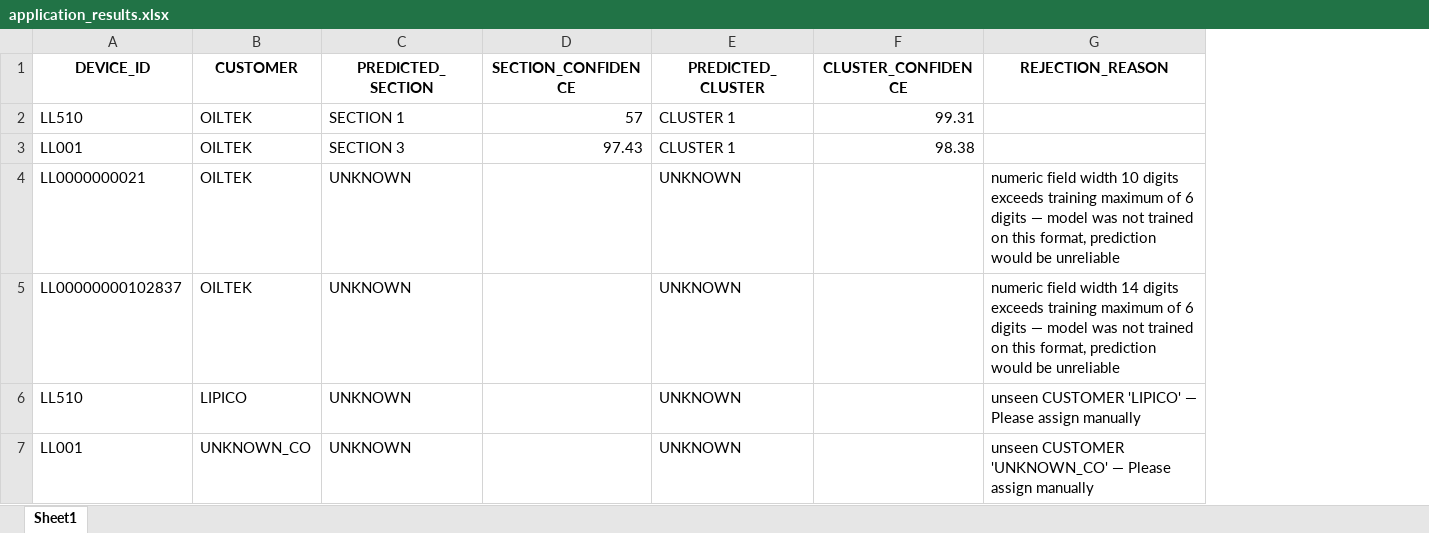
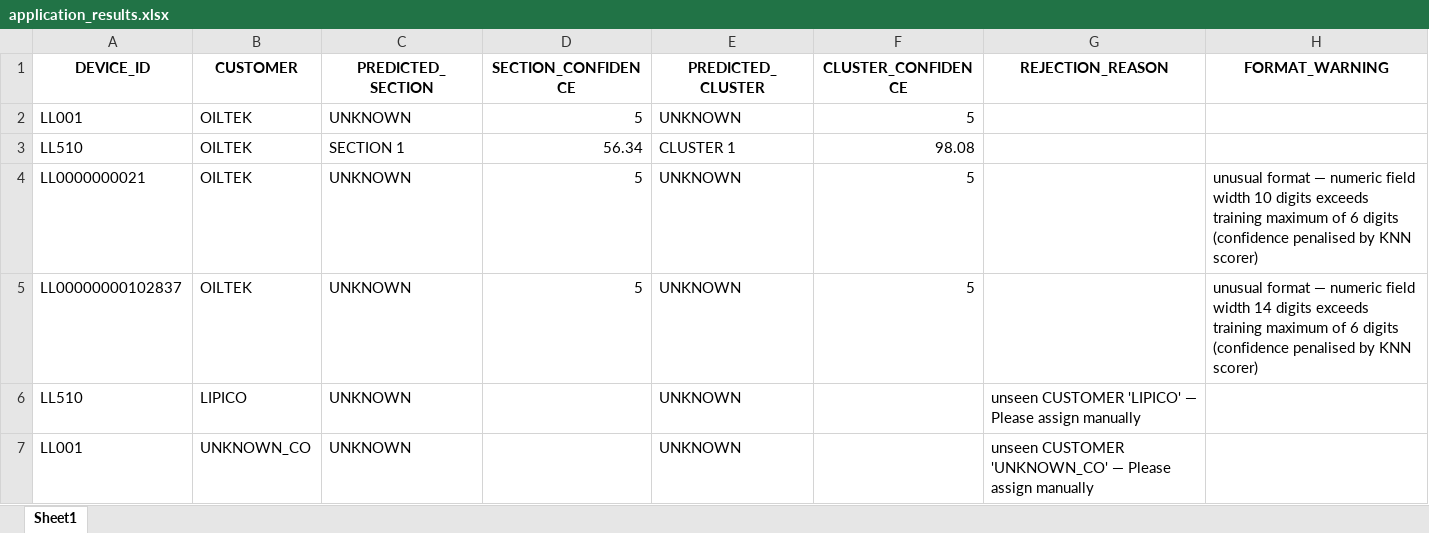
Before and after one commit to Syaziyah30/DeviceCluster, an Excel workbook: 1.training_model/model_config/application_results.xlsx, sheet Sheet1, drawn as a sheet; values as stored, in another font and other column widths than the file's, no borders; removed rows and columns are numbered as before the commit, all else as after; the diff names each change by its address in the sheet, - before the commit and + after, or states it on an @@ line.

Commit message:
application script - OOD, KNN, XGB

```diff
--- a/1.training_model/model_config/application_results.xlsx (sheet Sheet1)
+++ b/1.training_model/model_config/application_results.xlsx (sheet Sheet1)
+column H (FORMAT_WARNING), rows 4-5: unusual format — numeric field width 10 digits exceeds training maximum of 6 digits (confidence penalised by KNN scorer) | unusual format — numeric field width 14 digits exceeds training maximum of 6 digits (confidence penalised by KNN scorer)
+row 2: LL001 | OILTEK | UNKNOWN | 5 | UNKNOWN | 5
-D3 (SECTION_CONFIDENCE): 57
+D3 (SECTION_CONFIDENCE): 56.34
-F3 (CLUSTER_CONFIDENCE): 99.31
+F3 (CLUSTER_CONFIDENCE): 98.08
-row 3: LL001 | OILTEK | SECTION 3 | 97.43 | CLUSTER 1 | 98.38
-D4:D5 (SECTION_CONFIDENCE): (empty)
+D4:D5 (SECTION_CONFIDENCE): 5
-F4:F5 (CLUSTER_CONFIDENCE): (empty)
+F4:F5 (CLUSTER_CONFIDENCE): 5
-G4 (REJECTION_REASON): numeric field width 10 digits exceeds training maximum of 6 digits — model was not trained on this format, prediction would be unreliable
+G4 (REJECTION_REASON): (empty)
-G5 (REJECTION_REASON): numeric field width 14 digits exceeds training maximum of 6 digits — model was not trained on this format, prediction would be unreliable
+G5 (REJECTION_REASON): (empty)
```
